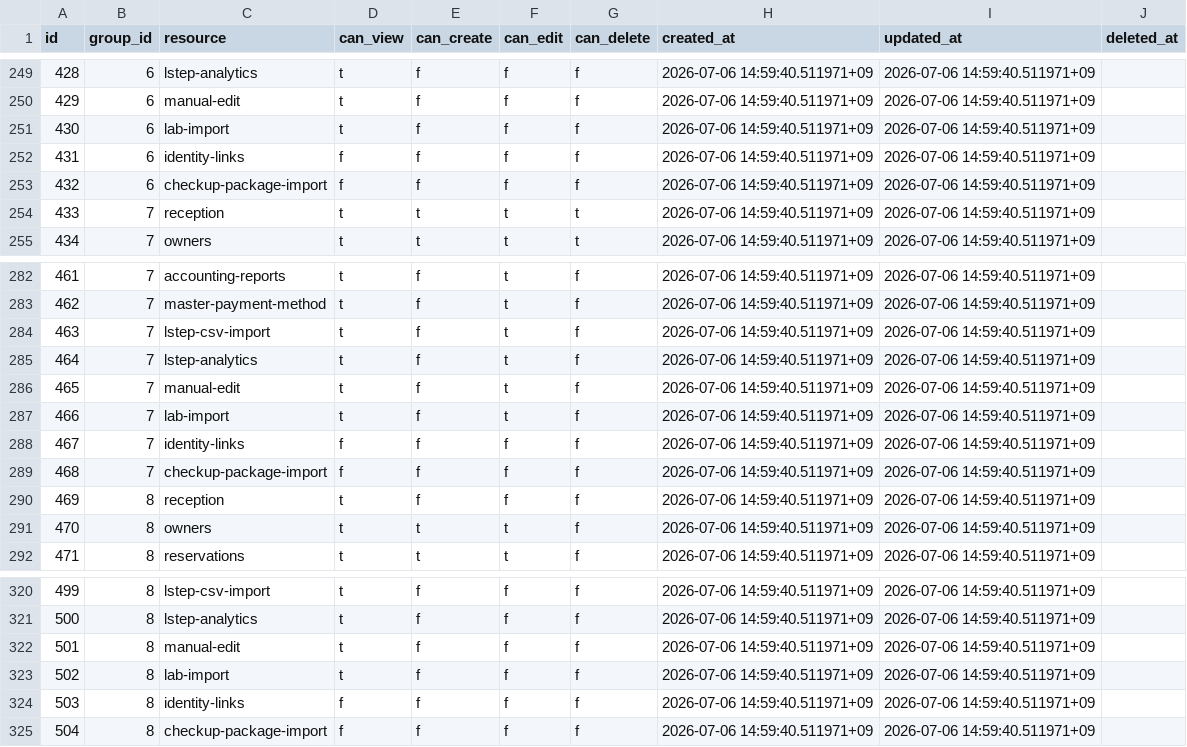
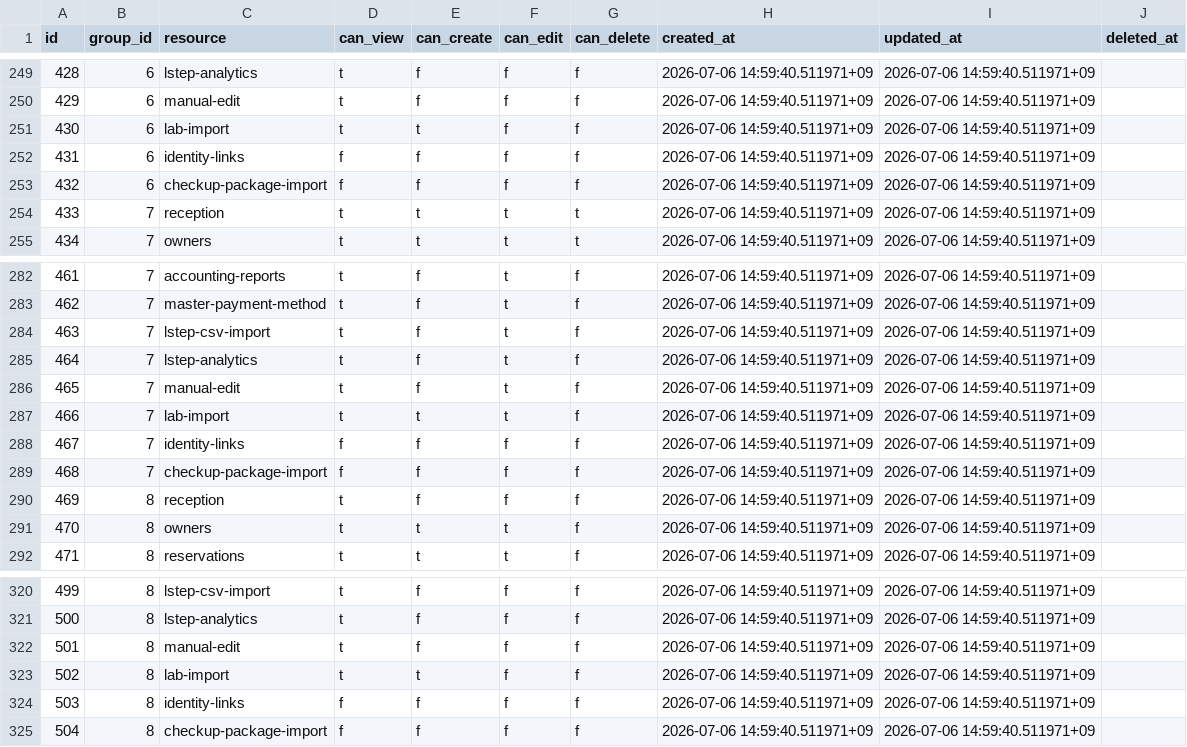
Before and after one commit to MinoruSoga/AnimalEkarte, a CSV file: backend/migrations/seeds/002_master/accounts/permission_group_rules.csv, drawn as a sheet; only a part is shown, gaps mark what is left out; the diff covers the shown part only.

```diff
--- a/backend/migrations/seeds/002_master/accounts/permission_group_rules.csv
+++ b/backend/migrations/seeds/002_master/accounts/permission_group_rules.csv
@@ -250,3 +250,3 @@ id,group_id,resource,can_view,can_create,can_edit,can_delete,created_at,updated_
 429,6,manual-edit,t,f,f,f,2026-07-06 14:59:40.511971+09,2026-07-06 14:59:40.511971+09,
-430,6,lab-import,t,f,f,f,2026-07-06 14:59:40.511971+09,2026-07-06 14:59:40.511971+09,
+430,6,lab-import,t,t,f,f,2026-07-06 14:59:40.511971+09,2026-07-06 14:59:40.511971+09,
 431,6,identity-links,f,f,f,f,2026-07-06 14:59:40.511971+09,2026-07-06 14:59:40.511971+09,
@@ -286,3 +286,3 @@ id,group_id,resource,can_view,can_create,can_edit,can_delete,created_at,updated_
 465,7,manual-edit,t,f,t,f,2026-07-06 14:59:40.511971+09,2026-07-06 14:59:40.511971+09,
-466,7,lab-import,t,f,t,f,2026-07-06 14:59:40.511971+09,2026-07-06 14:59:40.511971+09,
+466,7,lab-import,t,t,t,f,2026-07-06 14:59:40.511971+09,2026-07-06 14:59:40.511971+09,
 467,7,identity-links,f,f,f,f,2026-07-06 14:59:40.511971+09,2026-07-06 14:59:40.511971+09,
@@ -322,3 +322,3 @@ id,group_id,resource,can_view,can_create,can_edit,can_delete,created_at,updated_
 501,8,manual-edit,t,f,f,f,2026-07-06 14:59:40.511971+09,2026-07-06 14:59:40.511971+09,
-502,8,lab-import,t,f,f,f,2026-07-06 14:59:40.511971+09,2026-07-06 14:59:40.511971+09,
+502,8,lab-import,t,t,f,f,2026-07-06 14:59:40.511971+09,2026-07-06 14:59:40.511971+09,
 503,8,identity-links,f,f,f,f,2026-07-06 14:59:40.511971+09,2026-07-06 14:59:40.511971+09,
```
Also changed, not shown: 5 edited cells elsewhere in this file, 5 other files.
